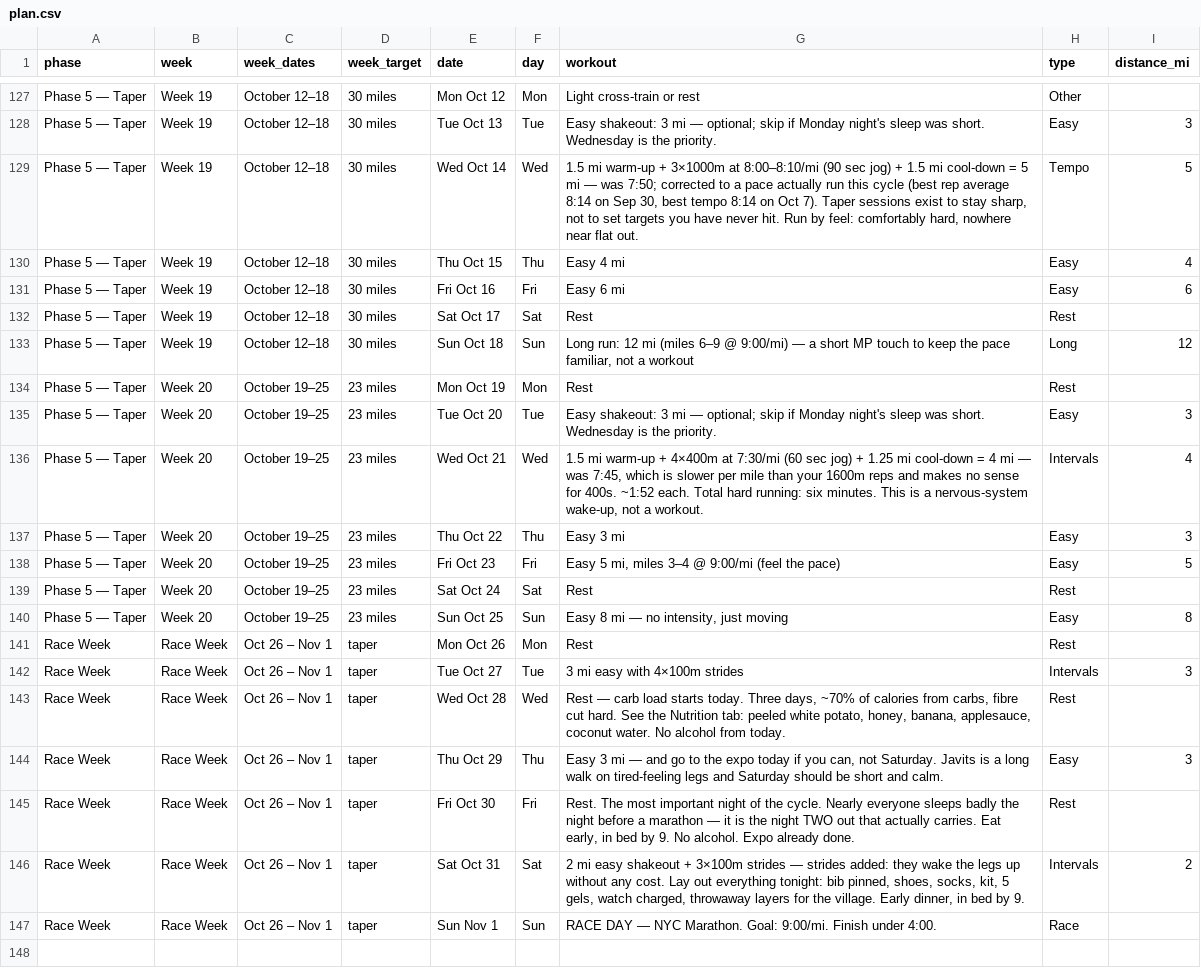
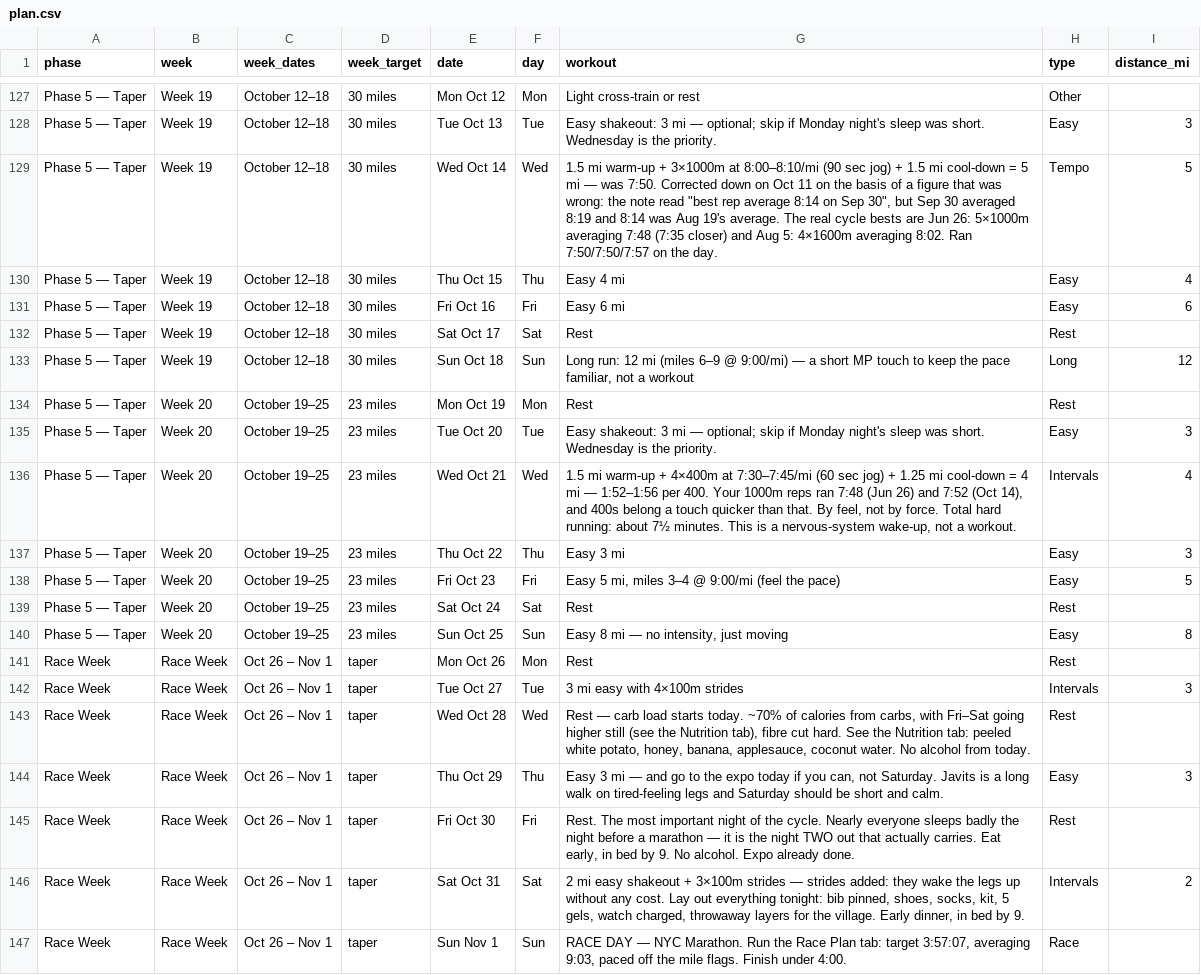
Before and after one commit to Jrichcrick/nyc-marathon-2026, a CSV file: data/plan.csv, drawn as a sheet; only a part is shown, gaps mark what is left out.

```diff
--- a/data/plan.csv
+++ b/data/plan.csv
@@ -128,3 +128,3 @@ Phase 5 — Taper,Week 19,October 12–18,30 miles,Mon Oct 12,Mon,Light cross-tr
 Phase 5 — Taper,Week 19,October 12–18,30 miles,Tue Oct 13,Tue,Easy shakeout: 3 mi — optional; skip if Monday night's sleep was short. Wednesday is the priority.,Easy,3
-Phase 5 — Taper,Week 19,October 12–18,30 miles,Wed Oct 14,Wed,"1.5 mi warm-up + 3×1000m at 8:00–8:10/mi (90 sec jog) + 1.5 mi cool-down = 5 mi — was 7:50; corrected to a pace actually run this cycle (best rep average 8:14 on Sep 30, best tempo 8:14 on Oct 7). Taper sessions exist to stay sharp, not to set targets you have never hit. Run by feel: comfortably hard, nowhere near flat out.",Tempo,5
+Phase 5 — Taper,Week 19,October 12–18,30 miles,Wed Oct 14,Wed,"1.5 mi warm-up + 3×1000m at 8:00–8:10/mi (90 sec jog) + 1.5 mi cool-down = 5 mi — was 7:50. Corrected down on Oct 11 on the basis of a figure that was wrong: the note read ""best rep average 8:14 on Sep 30"", but Sep 30 averaged 8:19 and 8:14 was Aug 19's average. The real cycle bests are Jun 26: 5×1000m averaging 7:48 (7:35 closer) and Aug 5: 4×1600m averaging 8:02. Ran 7:50/7:50/7:57 on the day.",Tempo,5
 Phase 5 — Taper,Week 19,October 12–18,30 miles,Thu Oct 15,Thu,Easy 4 mi,Easy,4
@@ -135,3 +135,3 @@ Phase 5 — Taper,Week 20,October 19–25,23 miles,Mon Oct 19,Mon,Rest,Rest,
 Phase 5 — Taper,Week 20,October 19–25,23 miles,Tue Oct 20,Tue,Easy shakeout: 3 mi — optional; skip if Monday night's sleep was short. Wednesday is the priority.,Easy,3
-Phase 5 — Taper,Week 20,October 19–25,23 miles,Wed Oct 21,Wed,"1.5 mi warm-up + 4×400m at 7:30/mi (60 sec jog) + 1.25 mi cool-down = 4 mi — was 7:45, which is slower per mile than your 1600m reps and makes no sense for 400s. ~1:52 each. Total hard running: six minutes. This is a nervous-system wake-up, not a workout.",Intervals,4
+Phase 5 — Taper,Week 20,October 19–25,23 miles,Wed Oct 21,Wed,"1.5 mi warm-up + 4×400m at 7:30–7:45/mi (60 sec jog) + 1.25 mi cool-down = 4 mi — 1:52–1:56 per 400. Your 1000m reps ran 7:48 (Jun 26) and 7:52 (Oct 14), and 400s belong a touch quicker than that. By feel, not by force. Total hard running: about 7½ minutes. This is a nervous-system wake-up, not a workout.",Intervals,4
 Phase 5 — Taper,Week 20,October 19–25,23 miles,Thu Oct 22,Thu,Easy 3 mi,Easy,3
@@ -142,3 +142,3 @@ Race Week,Race Week,Oct 26 – Nov 1,taper,Mon Oct 26,Mon,Rest,Rest,
 Race Week,Race Week,Oct 26 – Nov 1,taper,Tue Oct 27,Tue,3 mi easy with 4×100m strides,Intervals,3
-Race Week,Race Week,Oct 26 – Nov 1,taper,Wed Oct 28,Wed,"Rest — carb load starts today. Three days, ~70% of calories from carbs, fibre cut hard. See the Nutrition tab: peeled white potato, honey, banana, applesauce, coconut water. No alcohol from today.",Rest,
+Race Week,Race Week,Oct 26 – Nov 1,taper,Wed Oct 28,Wed,"Rest — carb load starts today. ~70% of calories from carbs, with Fri–Sat going higher still (see the Nutrition tab), fibre cut hard. See the Nutrition tab: peeled white potato, honey, banana, applesauce, coconut water. No alcohol from today.",Rest,
 Race Week,Race Week,Oct 26 – Nov 1,taper,Thu Oct 29,Thu,"Easy 3 mi — and go to the expo today if you can, not Saturday. Javits is a long walk on tired-feeling legs and Saturday should be short and calm.",Easy,3
@@ -146,2 +146,2 @@ Race Week,Race Week,Oct 26 – Nov 1,taper,Fri Oct 30,Fri,"Rest. The most import
 Race Week,Race Week,Oct 26 – Nov 1,taper,Sat Oct 31,Sat,"2 mi easy shakeout + 3×100m strides — strides added: they wake the legs up without any cost. Lay out everything tonight: bib pinned, shoes, socks, kit, 5 gels, watch charged, throwaway layers for the village. Early dinner, in bed by 9.",Intervals,2
-Race Week,Race Week,Oct 26 – Nov 1,taper,Sun Nov 1,Sun,RACE DAY — NYC Marathon. Goal: 9:00/mi. Finish under 4:00.,Race,
+Race Week,Race Week,Oct 26 – Nov 1,taper,Sun Nov 1,Sun,"RACE DAY — NYC Marathon. Run the Race Plan tab: target 3:57:07, averaging 9:03, paced off the mile flags. Finish under 4:00.",Race,
```
Also changed, not shown: data/log.csv, 4 other files.
